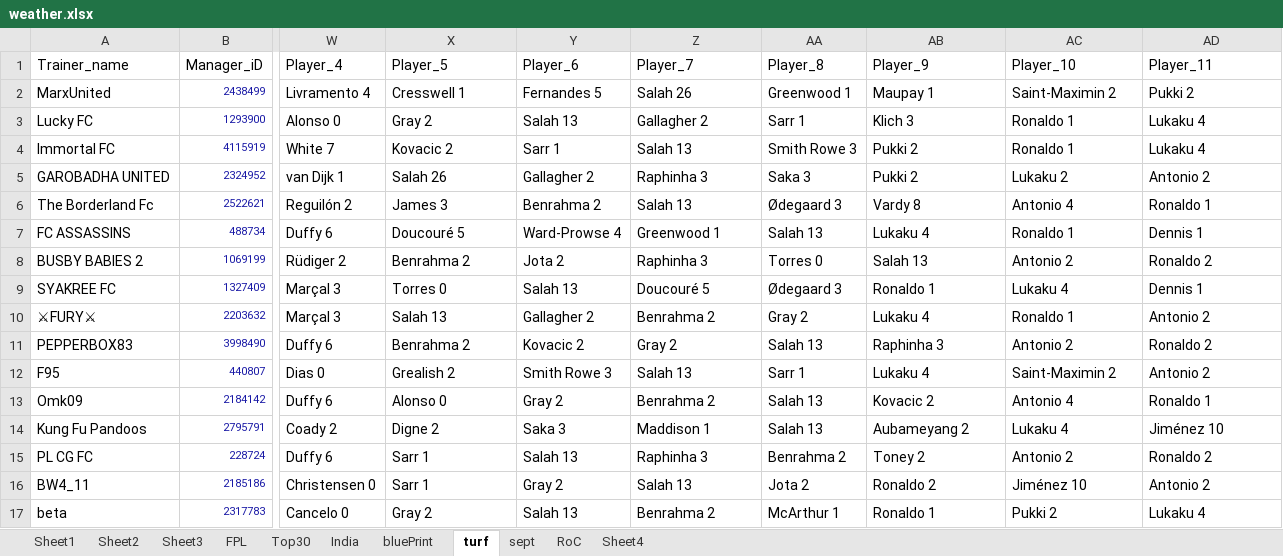
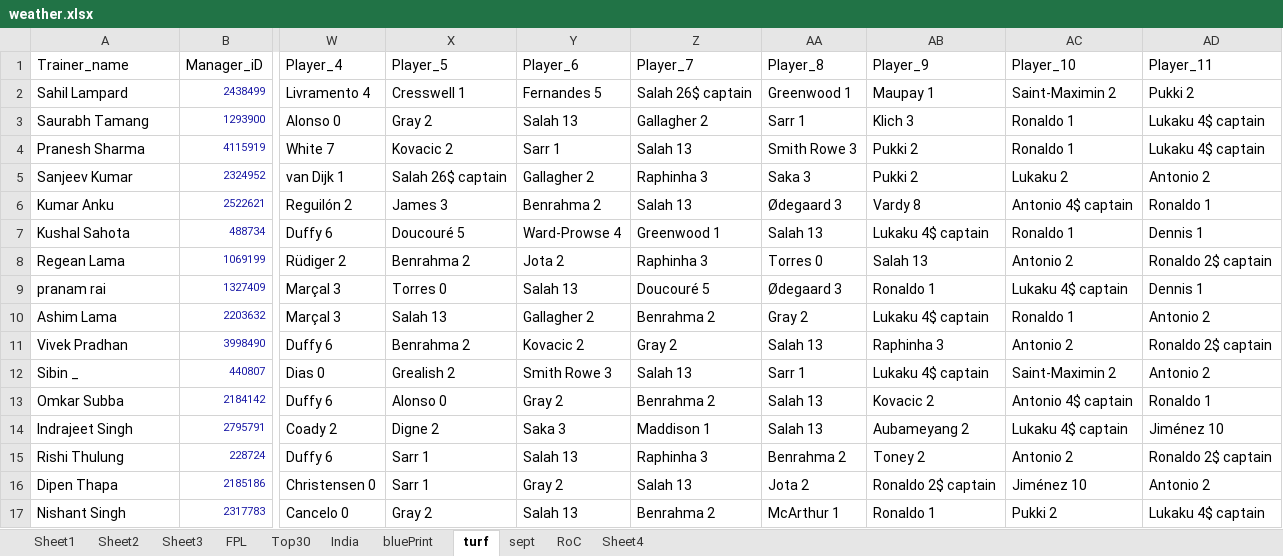
Before and after one commit to korvisenwv/TenForBenk, an Excel workbook: EdisonLogs/weather.xlsx, sheet turf, drawn as a sheet; only a part is shown, gaps mark what is left out; values as stored, in another font and other column widths than the file's, no borders; the diff covers the shown part only; the diff names each change by its address in the sheet, - before the commit and + after, or states it on an @@ line.

```diff
--- a/EdisonLogs/weather.xlsx (sheet turf)
+++ b/EdisonLogs/weather.xlsx (sheet turf)
-A2: MarxUnited
+A2: Sahil Lampard
-Z2: Salah 26
+Z2: Salah 26$ captain
-A3: Lucky FC
+A3: Saurabh Tamang
-AD3:AD4: Lukaku 4
+AD3:AD4: Lukaku 4$ captain
-A4: Immortal FC
+A4: Pranesh Sharma
-A5: GAROBADHA UNITED
+A5: Sanjeev Kumar
-X5: Salah 26
+X5: Salah 26$ captain
-A6: The Borderland Fc
+A6: Kumar Anku
-AC6: Antonio 4
+AC6: Antonio 4$ captain
-A7: FC ASSASSINS
+A7: Kushal Sahota
-AB7: Lukaku 4
+AB7: Lukaku 4$ captain
-A8: BUSBY BABIES 2
+A8: Regean Lama
-AD8: Ronaldo 2
+AD8: Ronaldo 2$ captain
-A9: SYAKREE FC
+A9: pranam rai
-AC9: Lukaku 4
+AC9: Lukaku 4$ captain
-A10: ⚔FURY⚔
+A10: Ashim Lama
-AB10: Lukaku 4
+AB10: Lukaku 4$ captain
-A11: PEPPERBOX83
+A11: Vivek Pradhan
-AD11: Ronaldo 2
+AD11: Ronaldo 2$ captain
-A12: F95
+A12: Sibin _
-AB12: Lukaku 4
+AB12: Lukaku 4$ captain
-A13: Omk09
+A13: Omkar Subba
-AC13: Antonio 4
+AC13: Antonio 4$ captain
-A14: Kung Fu Pandoos
+A14: Indrajeet Singh
-AC14: Lukaku 4
+AC14: Lukaku 4$ captain
-A15: PL CG FC
+A15: Rishi Thulung
-AD15: Ronaldo 2
+AD15: Ronaldo 2$ captain
-A16: BW4_11
+A16: Dipen Thapa
-AB16: Ronaldo 2
+AB16: Ronaldo 2$ captain
-A17: beta
+A17: Nishant Singh
-AD17: Lukaku 4
+AD17: Lukaku 4$ captain
```
Also changed, not shown: 32 edited cells elsewhere in this sheet, sheet RoC, sheet Sheet4, FPL/Excellent JSON.xlsm, 12 other files.
